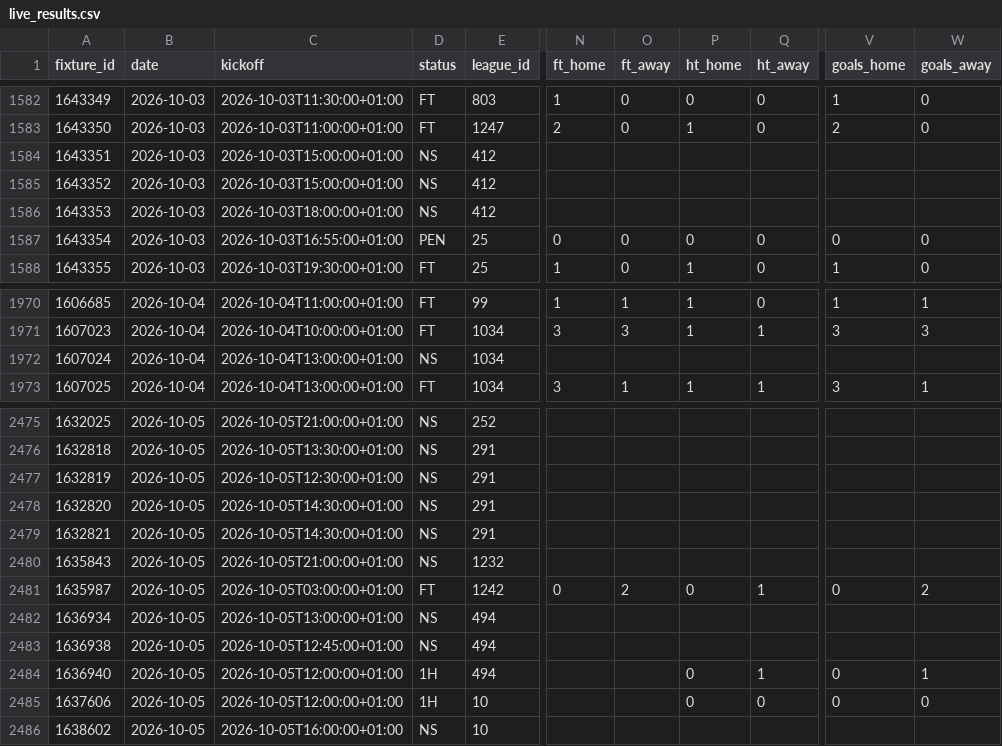
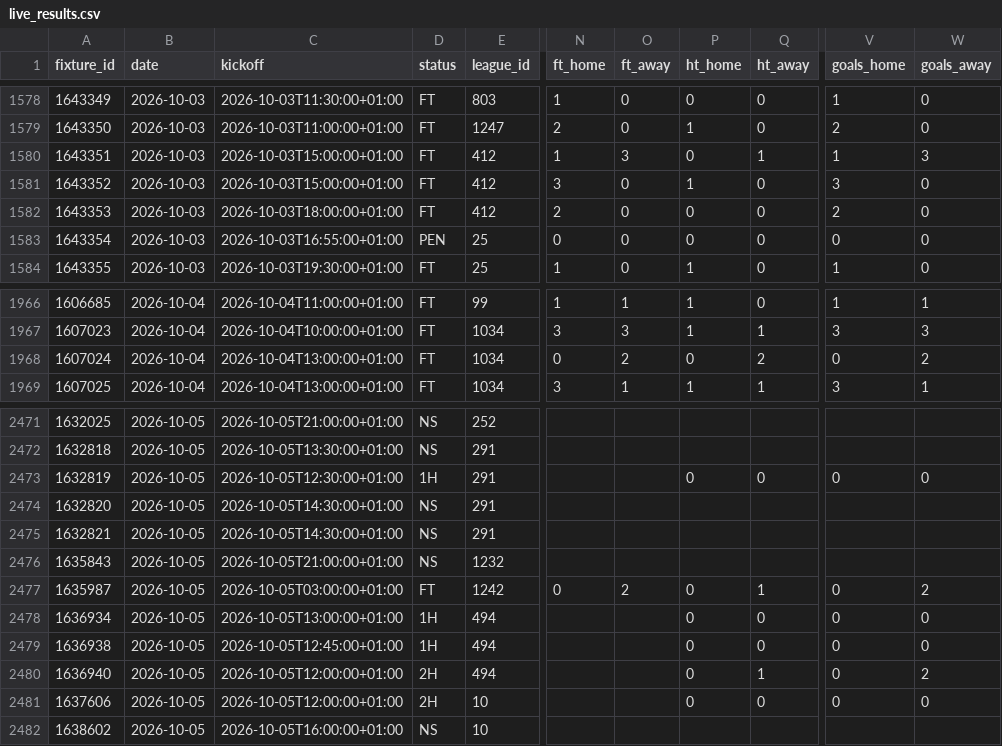
Before and after one commit to Princeeze744/prediction-engine, a CSV file: data/live_results.csv, drawn as a sheet; only a part is shown, gaps mark what is left out; addresses are those after the commit; the diff covers the shown part only; the diff names each change by its address in the sheet, - before the commit and + after, or states it on an @@ line.

```diff
--- a/data/live_results.csv
+++ b/data/live_results.csv
-D1580:D1582 (status): NS
+D1580:D1582 (status): FT
-N1580 (ft_home): (empty)
+N1580 (ft_home): 1
-O1580 (ft_away): (empty)
+O1580 (ft_away): 3
-P1580 (ht_home): (empty)
+P1580 (ht_home): 0
-Q1580 (ht_away): (empty)
+Q1580 (ht_away): 1
-V1580 (goals_home): (empty)
+V1580 (goals_home): 1
-W1580 (goals_away): (empty)
+W1580 (goals_away): 3
-N1581 (ft_home): (empty)
+N1581 (ft_home): 3
-O1581:O1582 (ft_away): (empty)
+O1581:O1582 (ft_away): 0
-P1581 (ht_home): (empty)
+P1581 (ht_home): 1
-Q1581:Q1582 (ht_away): (empty)
+Q1581:Q1582 (ht_away): 0
-V1581 (goals_home): (empty)
+V1581 (goals_home): 3
-W1581:W1582 (goals_away): (empty)
+W1581:W1582 (goals_away): 0
-N1582 (ft_home): (empty)
+N1582 (ft_home): 2
-P1582 (ht_home): (empty)
+P1582 (ht_home): 0
-V1582 (goals_home): (empty)
+V1582 (goals_home): 2
-D1968 (status): NS
+D1968 (status): FT
-N1968 (ft_home): (empty)
+N1968 (ft_home): 0
-O1968 (ft_away): (empty)
+O1968 (ft_away): 2
-P1968 (ht_home): (empty)
+P1968 (ht_home): 0
-Q1968 (ht_away): (empty)
+Q1968 (ht_away): 2
-V1968 (goals_home): (empty)
+V1968 (goals_home): 0
-W1968 (goals_away): (empty)
+W1968 (goals_away): 2
-D2473 (status): NS
+D2473 (status): 1H
-P2473 (ht_home): (empty)
+P2473 (ht_home): 0
-Q2473 (ht_away): (empty)
+Q2473 (ht_away): 0
-V2473 (goals_home): (empty)
+V2473 (goals_home): 0
-W2473 (goals_away): (empty)
+W2473 (goals_away): 0
-D2478:D2479 (status): NS
+D2478:D2479 (status): 1H
-P2478:P2479 (ht_home): (empty)
+P2478:P2479 (ht_home): 0
-Q2478:Q2479 (ht_away): (empty)
+Q2478:Q2479 (ht_away): 0
-V2478:V2479 (goals_home): (empty)
+V2478:V2479 (goals_home): 0
-W2478:W2479 (goals_away): (empty)
+W2478:W2479 (goals_away): 0
-D2480:D2481 (status): 1H
+D2480:D2481 (status): 2H
-W2480 (goals_away): 1
+W2480 (goals_away): 2
```
Also changed, not shown: 4 removed rows and 54 edited cells elsewhere in this file, 1 other file.
